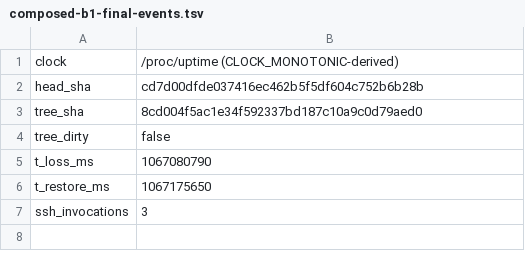
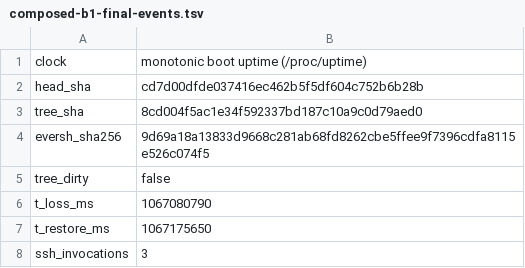
Before and after one commit to dand-oss/eversh, a TSV file: docs/release-evidence/20260903-m4/composed-b1-final-events.tsv, drawn as a sheet.

Commit message:
Fixed: eversh: Complete the composed review minors

```diff
--- a/docs/release-evidence/20260903-m4/composed-b1-final-events.tsv
+++ b/docs/release-evidence/20260903-m4/composed-b1-final-events.tsv
@@ -1,4 +1,5 @@
-clock	/proc/uptime (CLOCK_MONOTONIC-derived)
+clock	monotonic boot uptime (/proc/uptime)
 head_sha	cd7d00dfde037416ec462b5f5df604c752b6b28b
 tree_sha	8cd004f5ac1e34f592337bd187c10a9c0d79aed0
+eversh_sha256	9d69a18a13833d9668c281ab68fd8262cbe5ffee9f7396cdfa8115e526c074f5
 tree_dirty	false
```
Also changed, not shown: docs/release-evidence/20260903-m4/composed-b2-final-events.tsv, 5 other files.
